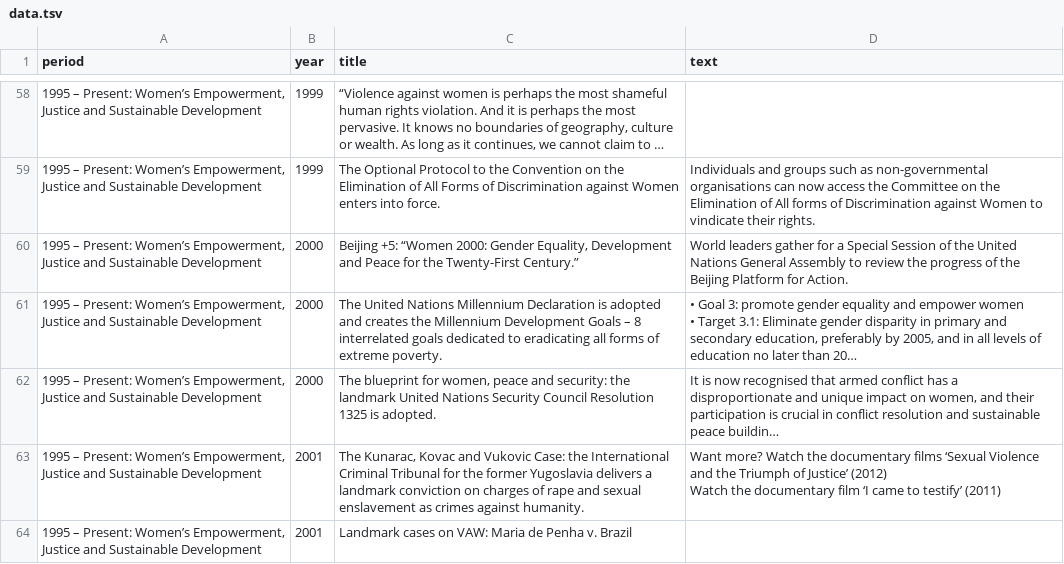
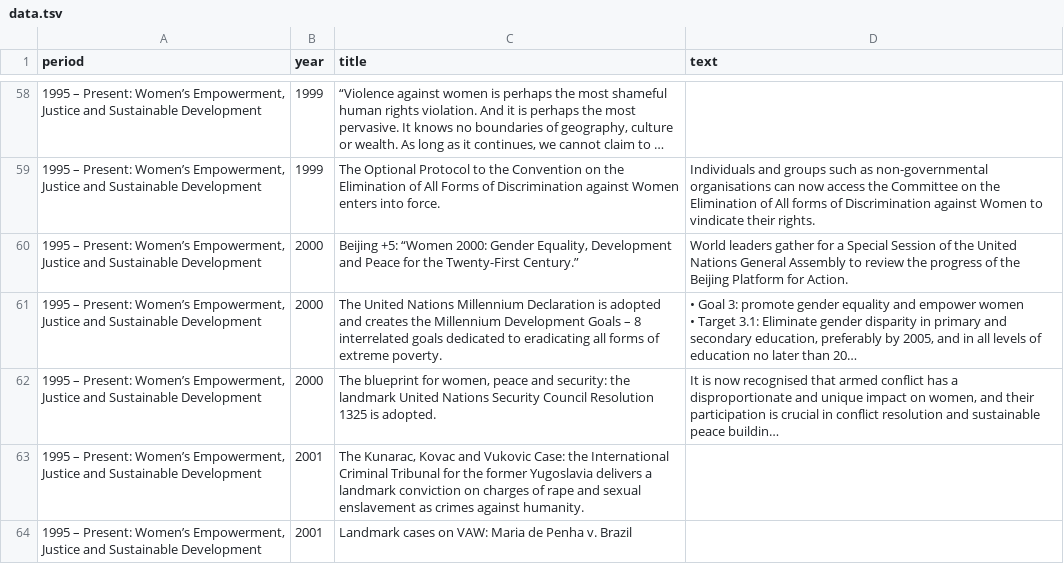
Before and after one commit to christopheryork/lse-vaw, a TSV file: interactive/data.tsv, drawn as a sheet; only a part is shown, gaps mark what is left out; long unchanged cells end in …; ↵ is a line break in a cell; the diff covers the shown part only; the diff names each change by its address in the sheet, - before the commit and + after, or states it on an @@ line.

Commit message:
Clean up whitespace in data scraping

```diff
--- a/interactive/data.tsv
+++ b/interactive/data.tsv
-D63 (text): Want more? Watch the documentary films ‘Sexual Violence and the Triumph of Justice’ (2012) ↵ Watch the documentary film ‘I came to testify’ (2011)
+D63 (text): (empty)
```
Also changed, not shown: 4 edited cells elsewhere in this file, 1 other file.
